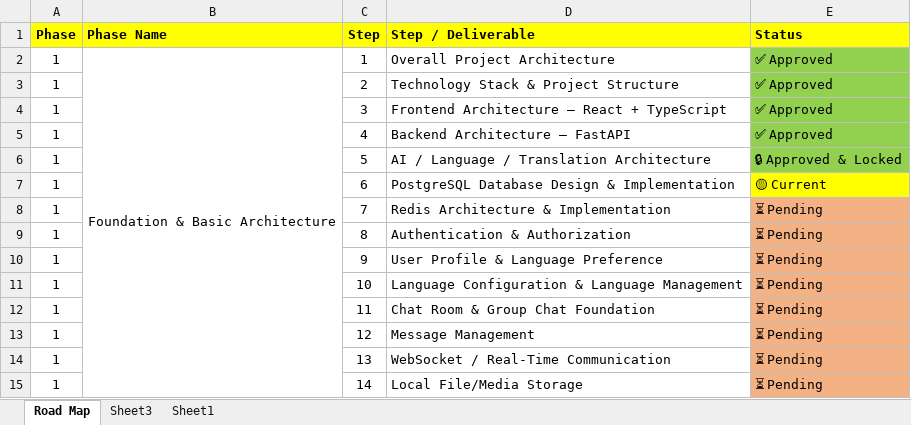
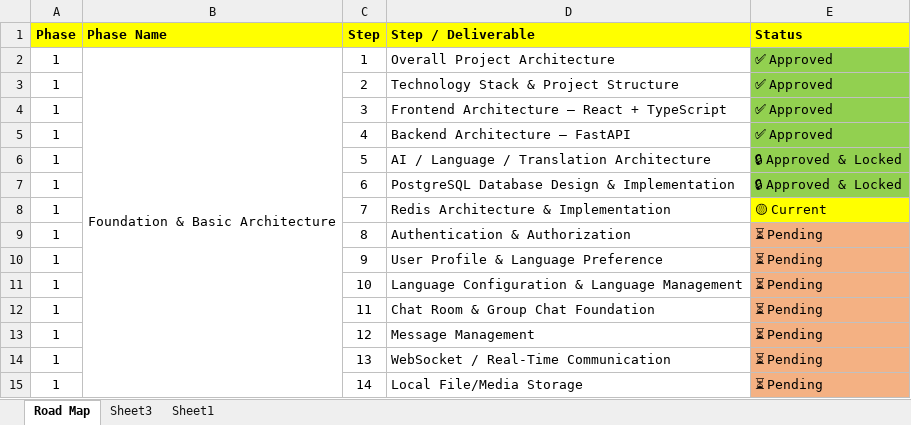
Before and after one commit to vivekkhillar/MultiLinguinal_Application, an Excel workbook: Progress/Roadmap_progress.xlsx, sheet Road Map, drawn as a sheet; only a part is shown; values as stored, in another font and other column widths than the file's, no borders; the diff names each change by its address in the sheet, - before the commit and + after, or states it on an @@ line.

```diff
--- a/Progress/Roadmap_progress.xlsx (sheet Road Map)
+++ b/Progress/Roadmap_progress.xlsx (sheet Road Map)
-E7 (Status): 🟡 Current
+E7 (Status): 🔒 Approved & Locked
-E7 fill: #FFFF00
+E7 fill: #92D050
-E8 (Status): ⏳ Pending
+E8 (Status): 🟡 Current
-E8 fill: #F4B183
+E8 fill: #FFFF00
```
Also changed, not shown: 1 other file.
